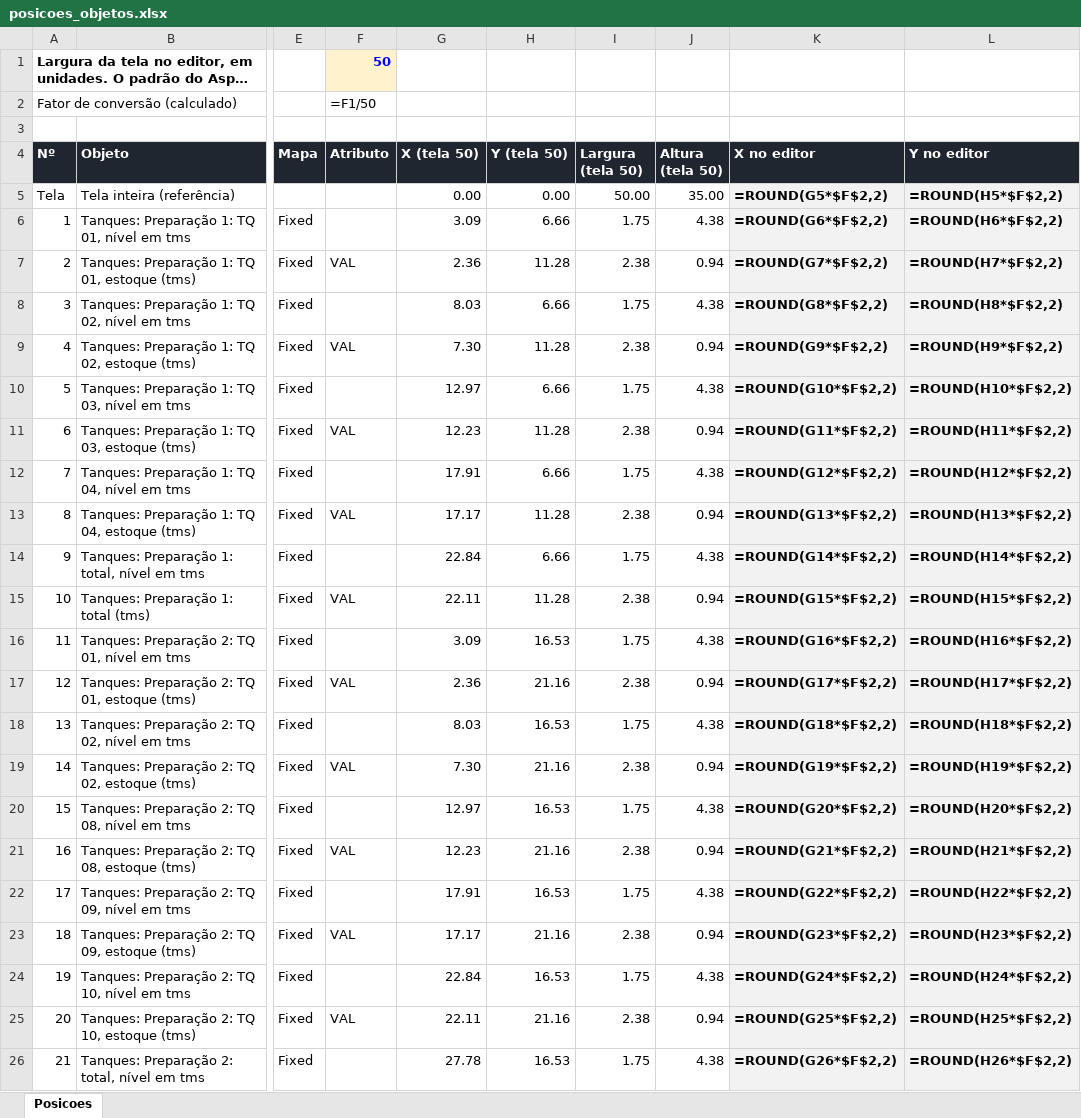
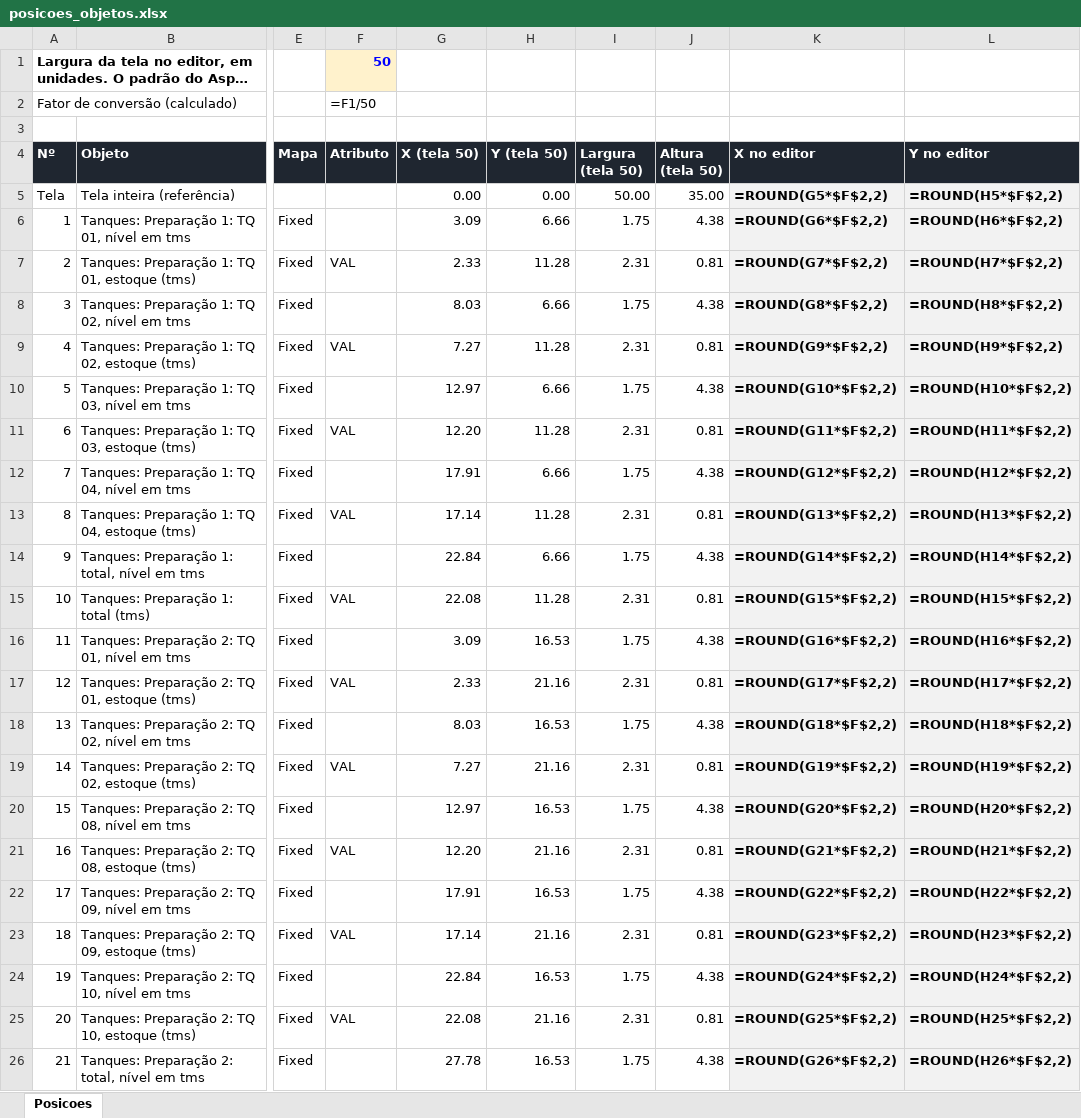
Before and after one commit to forl-felipe/lab-analise-mes, an Excel workbook: entregaveis/10_tela_tanques/aspen/posicoes_objetos.xlsx, sheet Posicoes, drawn as a sheet; only a part is shown, gaps mark what is left out; long unchanged cells end in …; values as stored, in another font and other column widths than the file's, no borders; formulas without a stored value are shown as written; the diff covers the shown part only; the diff names each change by its address in the sheet, - before the commit and + after, or states it on an @@ line.

```diff
--- a/entregaveis/10_tela_tanques/aspen/posicoes_objetos.xlsx (sheet Posicoes)
+++ b/entregaveis/10_tela_tanques/aspen/posicoes_objetos.xlsx (sheet Posicoes)
-G7 (X (tela 50)): 2.36
+G7 (X (tela 50)): 2.33
-I7 (Largura (tela 50)): 2.38
+I7 (Largura (tela 50)): 2.31
-J7 (Altura (tela 50)): 0.94
+J7 (Altura (tela 50)): 0.81
-G9 (X (tela 50)): 7.30
+G9 (X (tela 50)): 7.27
-I9 (Largura (tela 50)): 2.38
+I9 (Largura (tela 50)): 2.31
-J9 (Altura (tela 50)): 0.94
+J9 (Altura (tela 50)): 0.81
-G11 (X (tela 50)): 12.23
+G11 (X (tela 50)): 12.20
-I11 (Largura (tela 50)): 2.38
+I11 (Largura (tela 50)): 2.31
-J11 (Altura (tela 50)): 0.94
+J11 (Altura (tela 50)): 0.81
-G13 (X (tela 50)): 17.17
+G13 (X (tela 50)): 17.14
-I13 (Largura (tela 50)): 2.38
+I13 (Largura (tela 50)): 2.31
-J13 (Altura (tela 50)): 0.94
+J13 (Altura (tela 50)): 0.81
-G15 (X (tela 50)): 22.11
+G15 (X (tela 50)): 22.08
-I15 (Largura (tela 50)): 2.38
+I15 (Largura (tela 50)): 2.31
-J15 (Altura (tela 50)): 0.94
+J15 (Altura (tela 50)): 0.81
-G17 (X (tela 50)): 2.36
+G17 (X (tela 50)): 2.33
-I17 (Largura (tela 50)): 2.38
+I17 (Largura (tela 50)): 2.31
-J17 (Altura (tela 50)): 0.94
+J17 (Altura (tela 50)): 0.81
-G19 (X (tela 50)): 7.30
+G19 (X (tela 50)): 7.27
-I19 (Largura (tela 50)): 2.38
+I19 (Largura (tela 50)): 2.31
-J19 (Altura (tela 50)): 0.94
+J19 (Altura (tela 50)): 0.81
-G21 (X (tela 50)): 12.23
+G21 (X (tela 50)): 12.20
-I21 (Largura (tela 50)): 2.38
+I21 (Largura (tela 50)): 2.31
-J21 (Altura (tela 50)): 0.94
+J21 (Altura (tela 50)): 0.81
-G23 (X (tela 50)): 17.17
+G23 (X (tela 50)): 17.14
-I23 (Largura (tela 50)): 2.38
+I23 (Largura (tela 50)): 2.31
-J23 (Altura (tela 50)): 0.94
+J23 (Altura (tela 50)): 0.81
-G25 (X (tela 50)): 22.11
+G25 (X (tela 50)): 22.08
-I25 (Largura (tela 50)): 2.38
+I25 (Largura (tela 50)): 2.31
-J25 (Altura (tela 50)): 0.94
+J25 (Altura (tela 50)): 0.81
```
Also changed, not shown: 81 edited cells elsewhere in this sheet, 13 other files.
